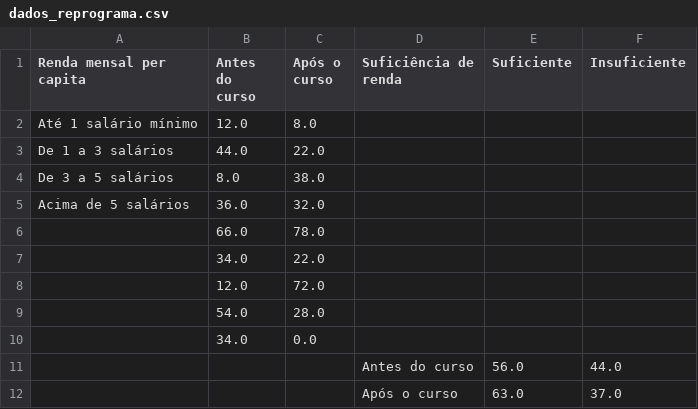
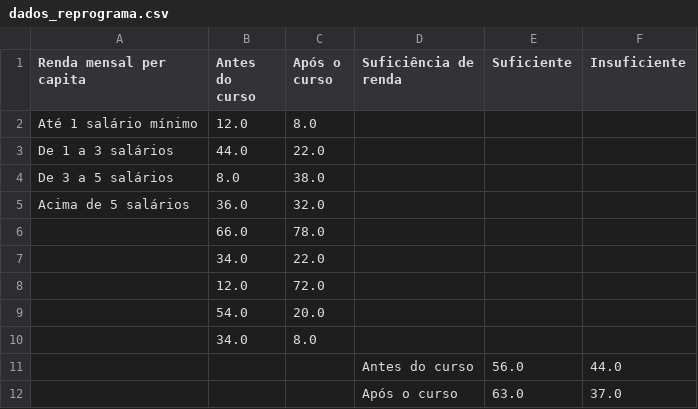
Before and after one commit to MariaPriscila/reprograma, a CSV file: Desafio2/dados_reprograma.csv, drawn as a sheet.

```diff
--- a/Desafio2/dados_reprograma.csv
+++ b/Desafio2/dados_reprograma.csv
@@ -8,4 +8,4 @@ Acima de 5 salários,36.0,32.0,,,
 ,12.0,72.0,,,
-,54.0,28.0,,,
-,34.0,0.0,,,
+,54.0,20.0,,,
+,34.0,8.0,,,
 ,,,Antes do curso,56.0,44.0
```
Also changed, not shown: 2 other files.
